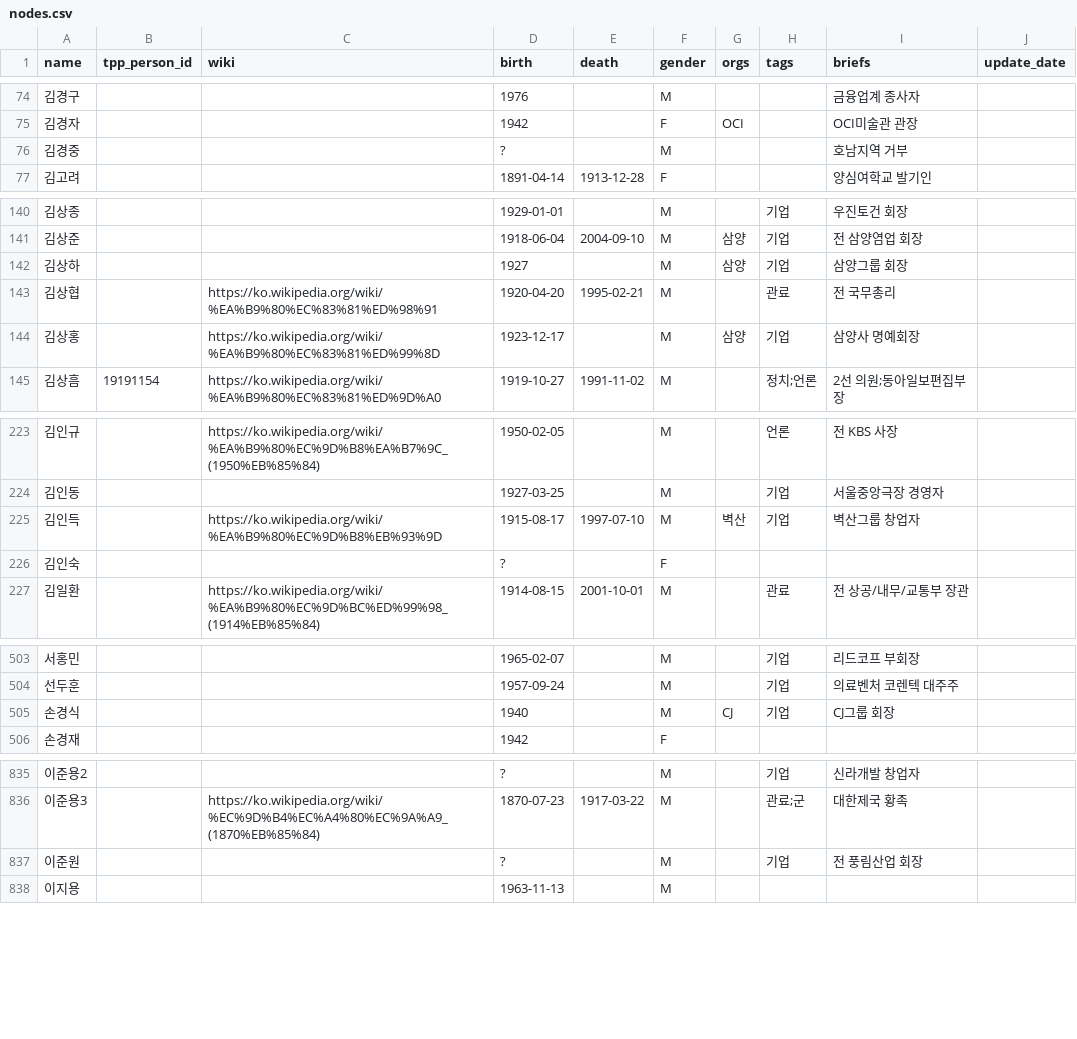
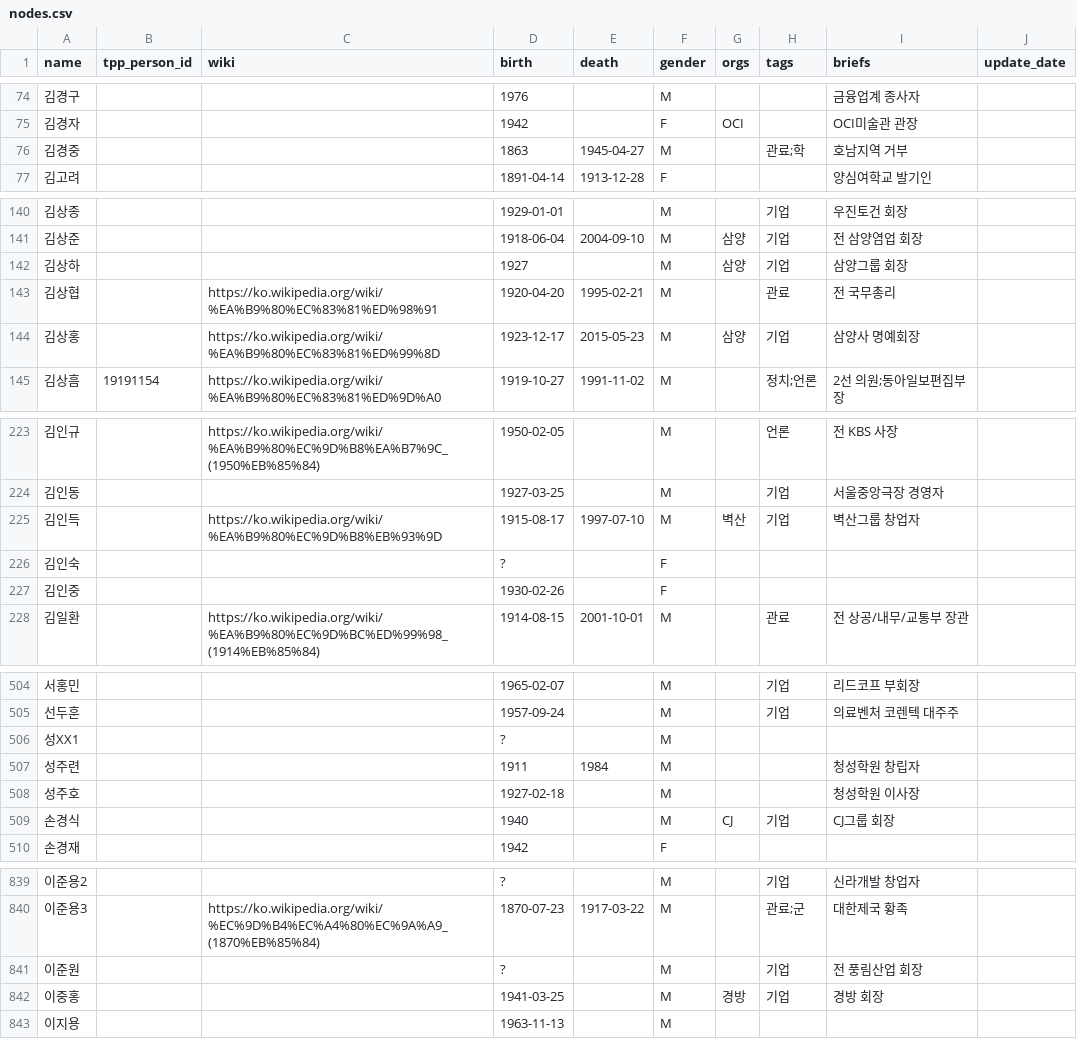
Before and after one commit to Hackthings/cywc.github.io, a CSV file: nodes.csv, drawn as a sheet; only a part is shown, gaps mark what is left out; the diff covers the shown part only.

```diff
--- a/nodes.csv
+++ b/nodes.csv
@@ -75,3 +75,3 @@ name,tpp_person_id,wiki,birth,death,gender,orgs,tags,briefs,update_date
 김경자,,,1942,,F,OCI,,"OCI미술관 관장",
-김경중,,,?,,M,,,"호남지역 거부",
+김경중,,,1863,1945-04-27,M,,관료;학,"호남지역 거부",
 김고려,,,1891-04-14,1913-12-28,F,,,"양심여학교 발기인",
@@ -143,3 +143,3 @@ name,tpp_person_id,wiki,birth,death,gender,orgs,tags,briefs,update_date
 김상협,,https://ko.wikipedia.org/wiki/%EA%B9%80%EC%83%81%ED%98%91,1920-04-20,1995-02-21,M,,관료,"전 국무총리",
-김상홍,,https://ko.wikipedia.org/wiki/%EA%B9%80%EC%83%81%ED%99%8D,1923-12-17,,M,삼양,기업,"삼양사 명예회장",
+김상홍,,https://ko.wikipedia.org/wiki/%EA%B9%80%EC%83%81%ED%99%8D,1923-12-17,2015-05-23,M,삼양,기업,"삼양사 명예회장",
 김상흠,19191154,https://ko.wikipedia.org/wiki/%EA%B9%80%EC%83%81%ED%9D%A0,1919-10-27,1991-11-02,M,,정치;언론,"2선 의원;동아일보편집부장",
@@ -226,2 +226,3 @@ name,tpp_person_id,wiki,birth,death,gender,orgs,tags,briefs,update_date
 김인숙,,,?,,F,,,"",
+김인중,,,1930-02-26,,F,,,"",
 김일환,,https://ko.wikipedia.org/wiki/%EA%B9%80%EC%9D%BC%ED%99%98_(1914%EB%85%84),1914-08-15,2001-10-01,M,,관료,"전 상공/내무/교통부 장관",
@@ -504,2 +505,5 @@ name,tpp_person_id,wiki,birth,death,gender,orgs,tags,briefs,update_date
 선두훈,,,1957-09-24,,M,,기업,"의료벤처 코렌텍 대주주",
+성XX1,,,?,,M,,,"",
+성주련,,,1911,1984,M,,,"청성학원 창립자",
+성주호,,,1927-02-18,,M,,,"청성학원 이사장",
 손경식,,,1940,,M,CJ,기업,"CJ그룹 회장",
@@ -837,2 +841,3 @@ name,tpp_person_id,wiki,birth,death,gender,orgs,tags,briefs,update_date
 이준원,,,?,,M,,기업,"전 풍림산업 회장",
+이중홍,,,1941-03-25,,M,경방,기업,"경방 회장",
 이지용,,,1963-11-13,,M,,,"",
```
Also changed, not shown: 1 edited cell elsewhere in this file, links.csv, 3 other files.
